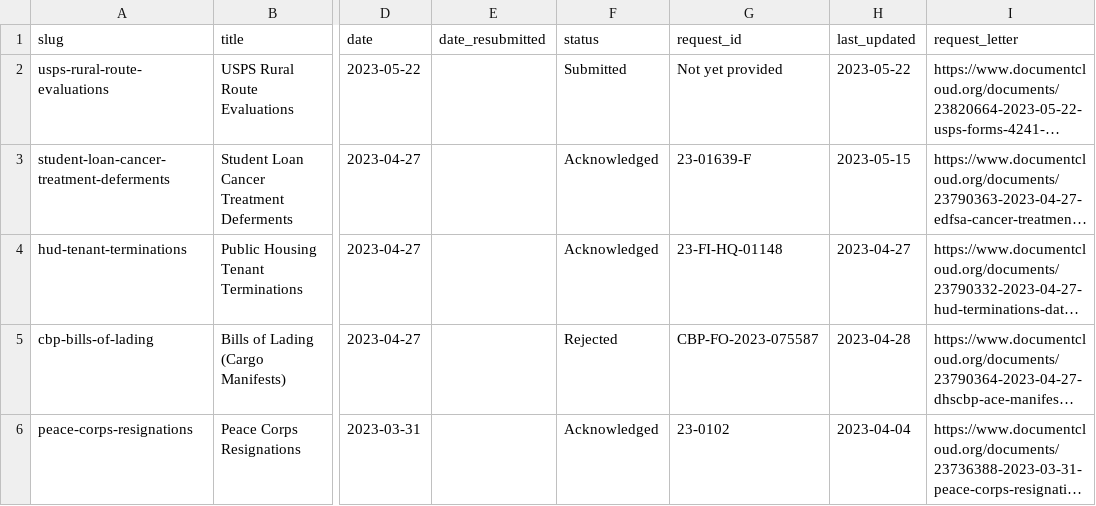
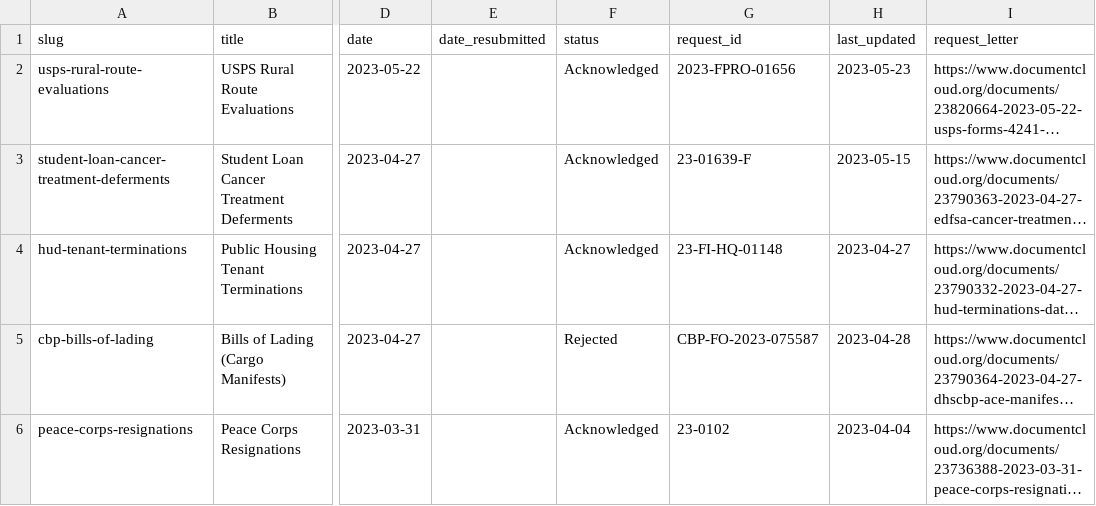
Before and after one commit to data-liberation-project/dlp-metadata, a CSV file: data/requests.csv, drawn as a sheet; only a part is shown, gaps mark what is left out; long unchanged cells end in …; the diff names each change by its address in the sheet, - before the commit and + after, or states it on an @@ line.

```diff
--- a/data/requests.csv
+++ b/data/requests.csv
-F2 (status): Submitted
+F2 (status): Acknowledged
-G2 (request_id): Not yet provided
+G2 (request_id): 2023-FPRO-01656
-H2 (last_updated): 2023-05-22
+H2 (last_updated): 2023-05-23
```
Also changed, not shown: data/updates.csv.
